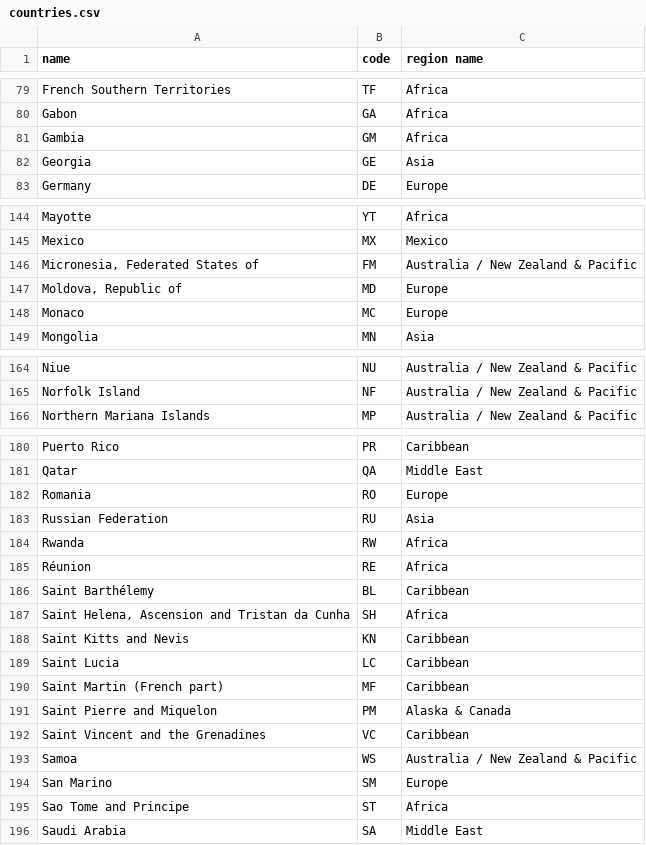
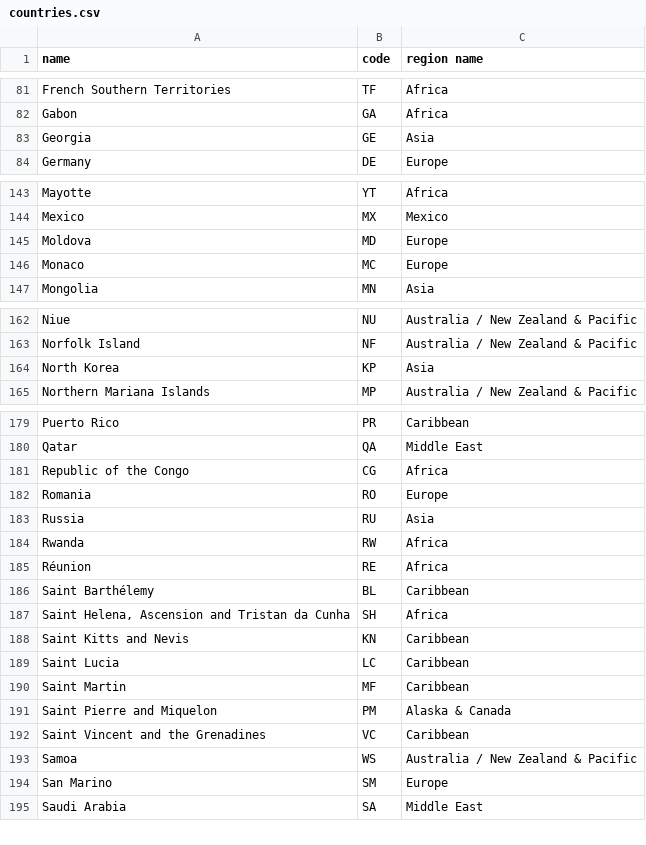
Before and after one commit to george-carlin/abroaders, a CSV file: lib/data/countries.csv, drawn as a sheet; only a part is shown, gaps mark what is left out; the diff covers the shown part only.

Commit message:
update country names

```diff
--- a/lib/data/countries.csv
+++ b/lib/data/countries.csv
@@ -80,3 +82,2 @@ French Southern Territories,TF,Africa
 Gabon,GA,Africa
-Gambia,GM,Africa
 Georgia,GE,Asia
@@ -145,4 +144,3 @@ Mayotte,YT,Africa
 Mexico,MX,Mexico
-"Micronesia, Federated States of",FM,Australia / New Zealand & Pacific
-"Moldova, Republic of",MD,Europe
+Moldova,MD,Europe
 Monaco,MC,Europe
@@ -165,2 +163,3 @@ Niue,NU,Australia / New Zealand & Pacific
 Norfolk Island,NF,Australia / New Zealand & Pacific
+North Korea,KP,Asia
 Northern Mariana Islands,MP,Australia / New Zealand & Pacific
@@ -181,4 +180,5 @@ Puerto Rico,PR,Caribbean
 Qatar,QA,Middle East
+Republic of the Congo,CG,Africa
 Romania,RO,Europe
-Russian Federation,RU,Asia
+Russia,RU,Asia
 Rwanda,RW,Africa
@@ -189,3 +189,3 @@ Saint Kitts and Nevis,KN,Caribbean
 Saint Lucia,LC,Caribbean
-Saint Martin (French part),MF,Caribbean
+Saint Martin,MF,Caribbean
 Saint Pierre and Miquelon,PM,Alaska & Canada
@@ -194,3 +194,2 @@ Samoa,WS,Australia / New Zealand & Pacific
 San Marino,SM,Europe
-Sao Tome and Principe,ST,Africa
 Saudi Arabia,SA,Middle East
```
Also changed, not shown: 8 added rows, 7 removed rows, 1 moved row and 12 edited cells elsewhere in this file.
